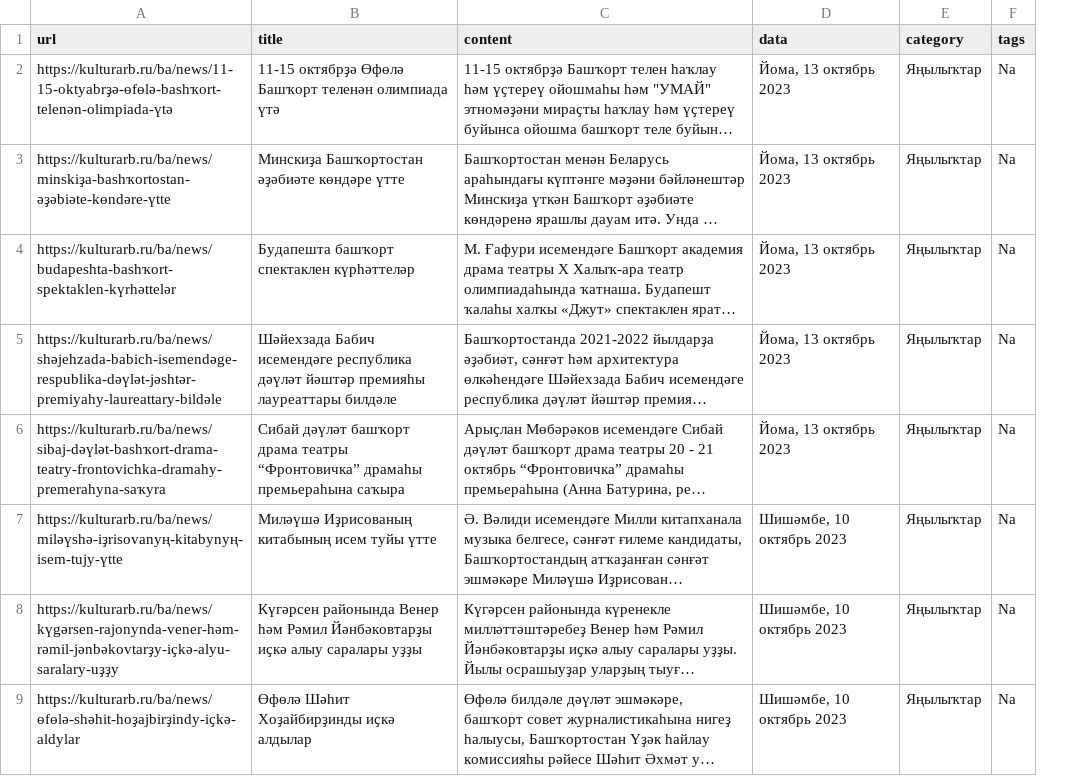
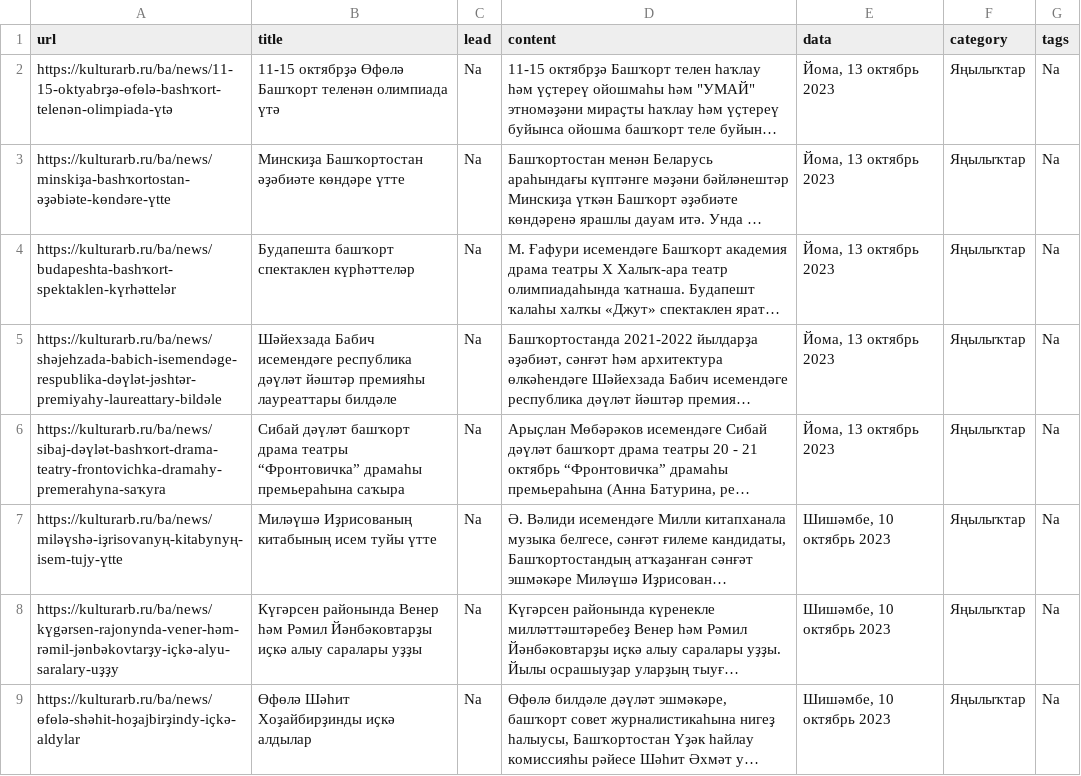
Before and after one commit to Acederys/Project_practic, a CSV file: pythonProject1_1/result_kulturarb.csv, drawn as a sheet; only a part is shown; long unchanged cells end in …; the diff names each change by its address in the sheet, - before the commit and + after, or states it on an @@ line.

Commit message:
created a 'lead' fiel and corrected csv file

```diff
--- a/pythonProject1_1/result_kulturarb.csv
+++ b/pythonProject1_1/result_kulturarb.csv
+column C (lead), rows 2-9: all Na
```
Also changed, not shown: pythonProject1_1/result_bash.csv, 9 other files.
